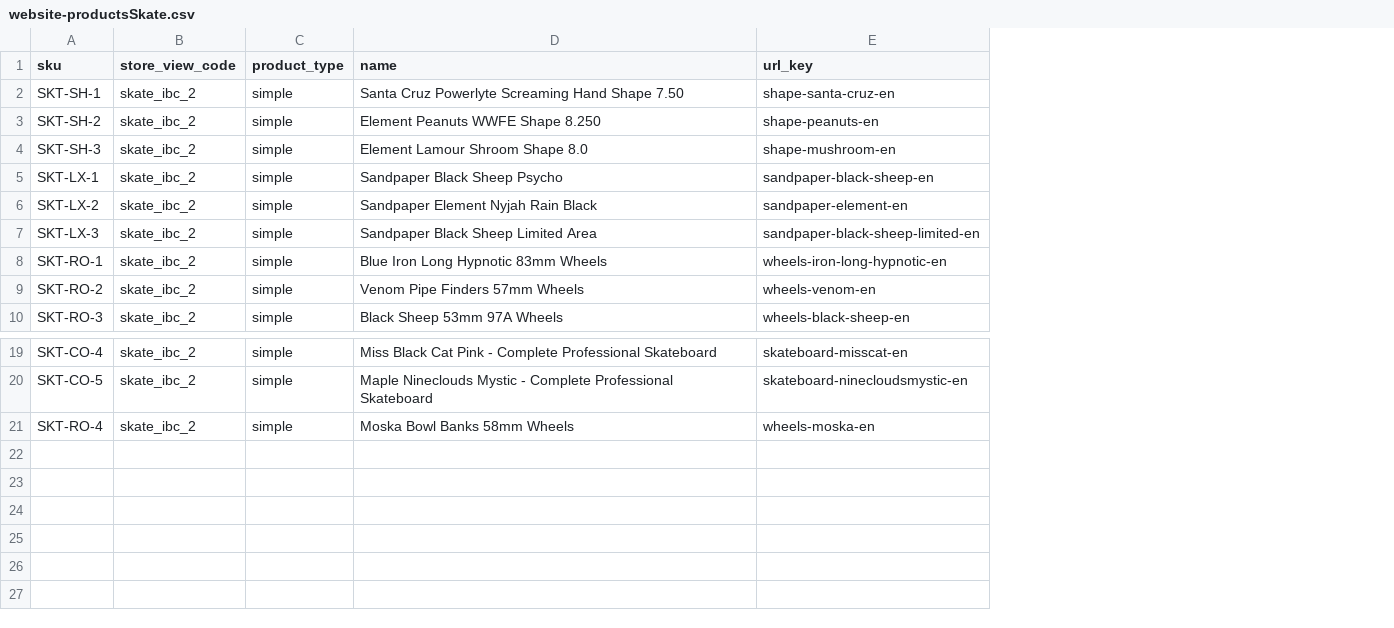
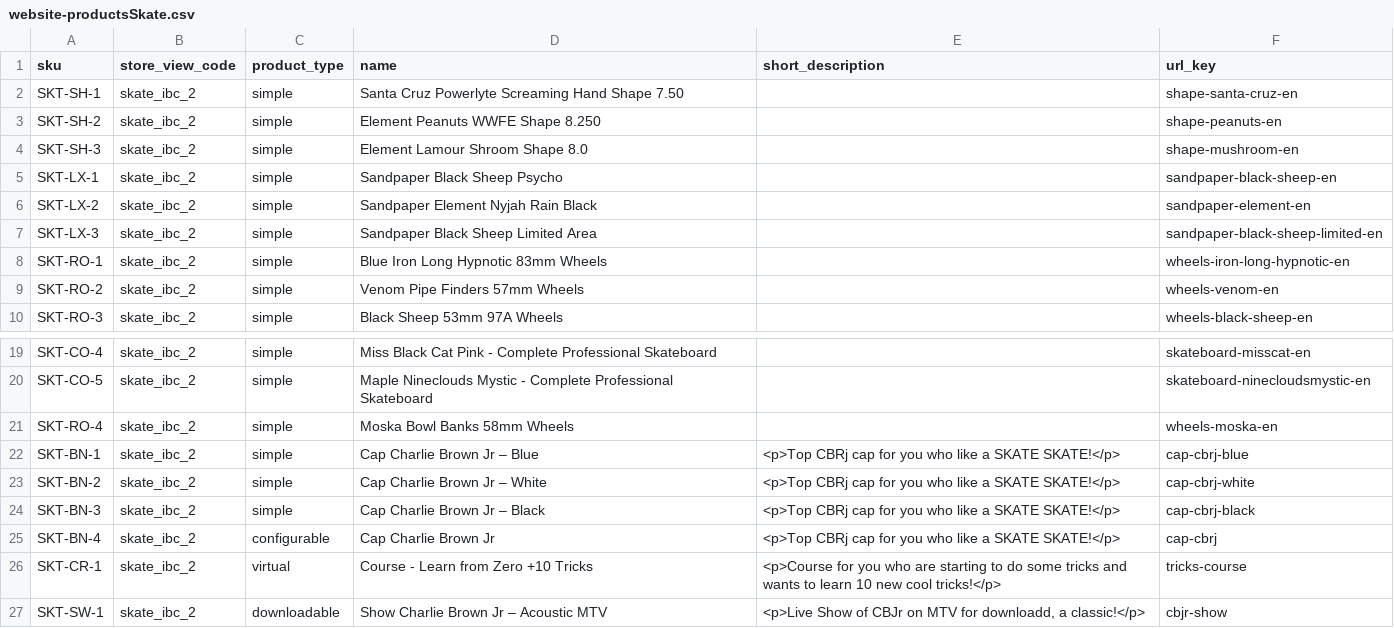
Before and after one commit to nathfborges/pde-pf-grupo1, a CSV file: app/code/Webjump/IBCBackend/Model/Product/csv/website-productsSkate.csv, drawn as a sheet; only a part is shown, gaps mark what is left out; the diff names each change by its address in the sheet, - before the commit and + after, or states it on an @@ line.

Commit message:
skate product creation, except bundle and group

```diff
--- a/app/code/Webjump/IBCBackend/Model/Product/csv/website-productsSkate.csv
+++ b/app/code/Webjump/IBCBackend/Model/Product/csv/website-productsSkate.csv
+column E (short_description), empty
+row 22: SKT-BN-1 | skate_ibc_2 | simple | Cap Charlie Brown Jr – Blue | <p>Top CBRj cap for you who like a SKATE SKATE!</p> | cap-cbrj-blue
+row 23: SKT-BN-2 | skate_ibc_2 | simple | Cap Charlie Brown Jr – White | <p>Top CBRj cap for you who like a SKATE SKATE!</p> | cap-cbrj-white
+row 24: SKT-BN-3 | skate_ibc_2 | simple | Cap Charlie Brown Jr – Black | <p>Top CBRj cap for you who like a SKATE SKATE!</p> | cap-cbrj-black
+row 25: SKT-BN-4 | skate_ibc_2 | configurable | Cap Charlie Brown Jr | <p>Top CBRj cap for you who like a SKATE SKATE!</p> | cap-cbrj
+row 26: SKT-CR-1 | skate_ibc_2 | virtual | Course - Learn from Zero +10 Tricks | <p>Course for you who are starting to do some tricks and wants to learn 10 new cool tricks!</p> | tricks-course
+row 27: SKT-SW-1 | skate_ibc_2 | downloadable | Show Charlie Brown Jr – Acoustic MTV | <p>Live Show of CBJr on MTV for downloadd, a classic!</p> | cbjr-show
```
Also changed, not shown: app/code/Webjump/IBCBackend/Model/Product/csv/stockSkate.csv, 2 other files.
